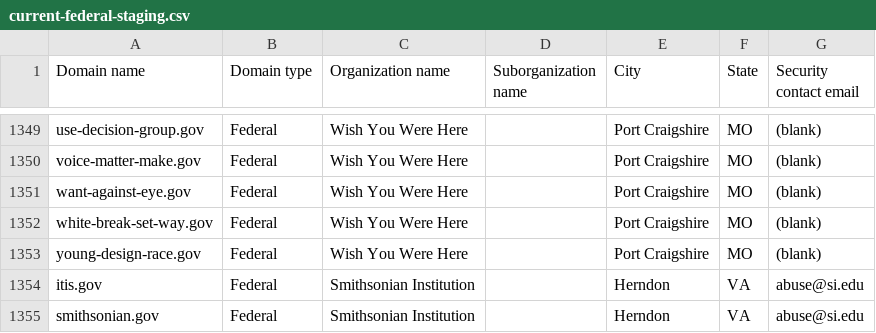
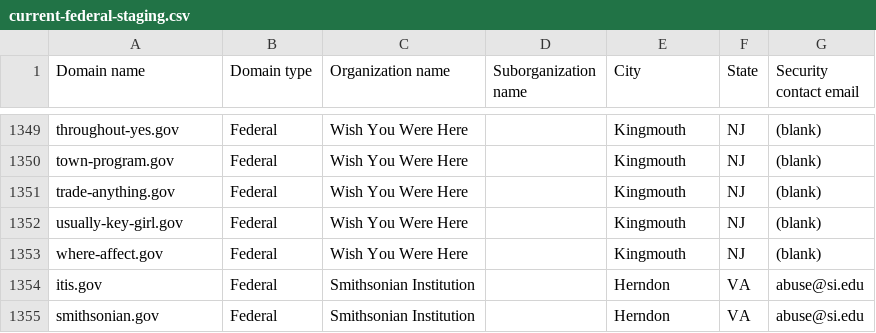
Before and after one commit to cisagov/dotgov-data-staging, a CSV file: current-federal-staging.csv, drawn as a sheet; only a part is shown, gaps mark what is left out; the diff covers the shown part only; the diff names each change by its address in the sheet, - before the commit and + after, or states it on an @@ line.

```diff
--- a/current-federal-staging.csv
+++ b/current-federal-staging.csv
-A1349 (Domain name): use-decision-group.gov
+A1349 (Domain name): throughout-yes.gov
-E1349:E1353 (City): Port Craigshire
+E1349:E1353 (City): Kingmouth
-F1349:F1353 (State): MO
+F1349:F1353 (State): NJ
-A1350 (Domain name): voice-matter-make.gov
+A1350 (Domain name): town-program.gov
-A1351 (Domain name): want-against-eye.gov
+A1351 (Domain name): trade-anything.gov
-A1352 (Domain name): white-break-set-way.gov
+A1352 (Domain name): usually-key-girl.gov
-A1353 (Domain name): young-design-race.gov
+A1353 (Domain name): where-affect.gov
```
Also changed, not shown: 81 edited cells elsewhere in this file, 1 other file.
